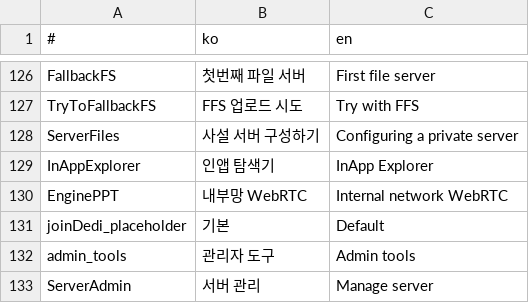
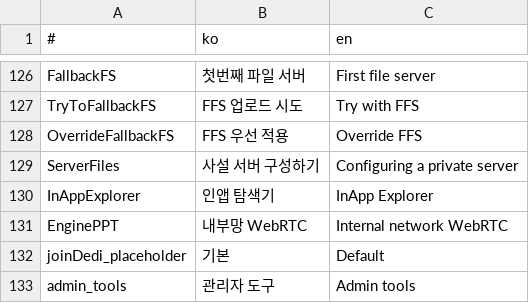
Before and after one commit to is2you2/pjcone, a CSV file: src/assets/data/translate.csv, drawn as a sheet; only a part is shown, gaps mark what is left out; the shorter side is filled out with more unchanged rows.

```diff
--- a/src/assets/data/translate.csv
+++ b/src/assets/data/translate.csv
@@ -127,2 +127,3 @@ FallbackFS,첫번째 파일 서버,First file server
 TryToFallbackFS,FFS 업로드 시도,Try with FFS
+OverrideFallbackFS,FFS 우선 적용,Override FFS
 ServerFiles,사설 서버 구성하기,Configuring a private server
```
Also changed, not shown: 6 other files.
